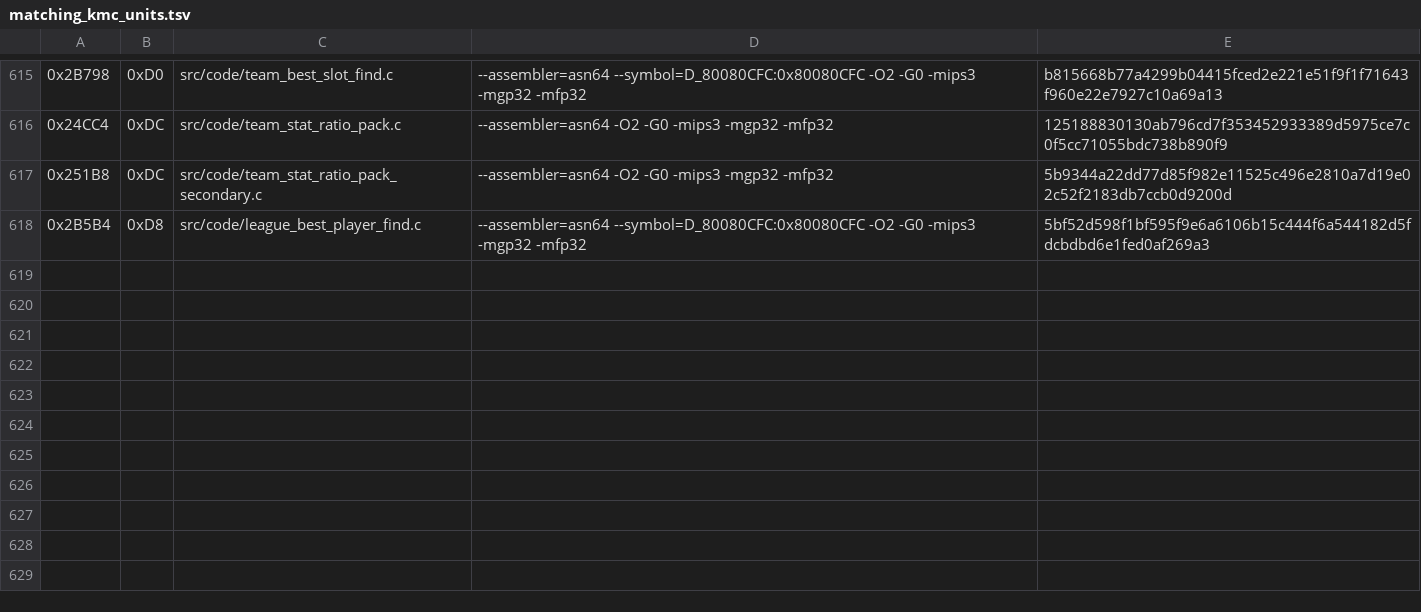
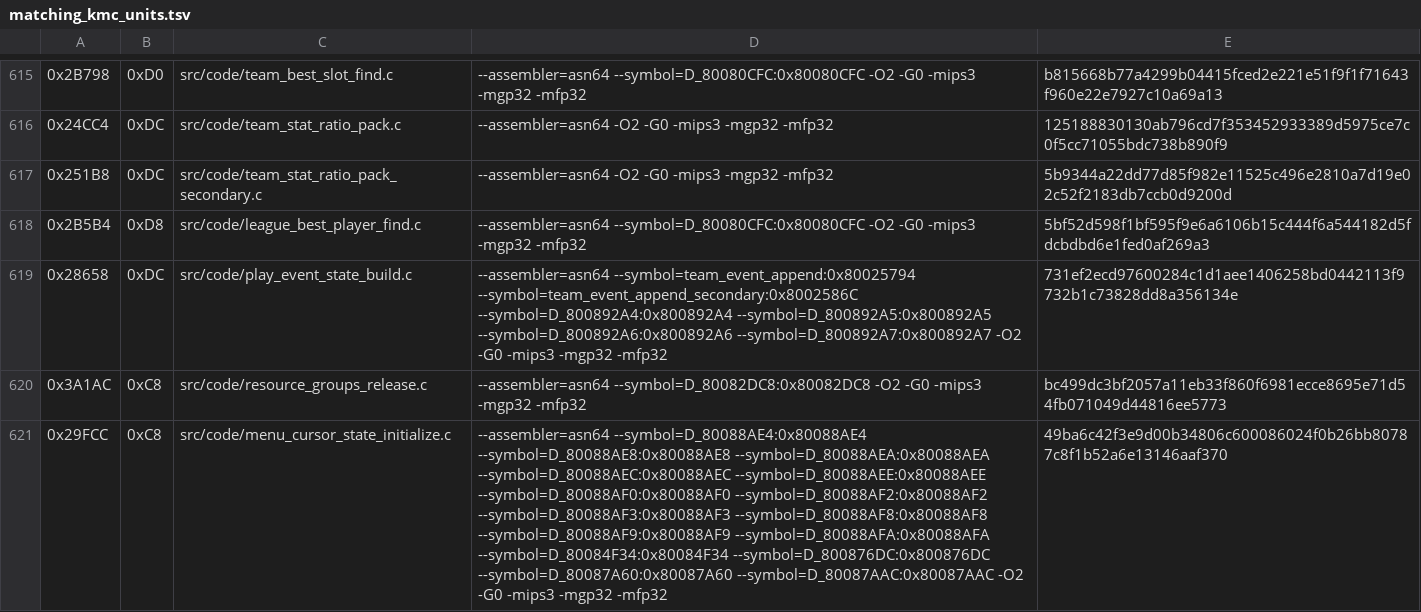
Before and after one commit to TheGh0stShip/Madden-64, a TSV file: config/us/matching_kmc_units.tsv, drawn as a sheet; only a part is shown, gaps mark what is left out; the diff names each change by its address in the sheet, - before the commit and + after, or states it on an @@ line.

Commit message:
decomp: convert team event and menu state helpers to C

```diff
--- a/config/us/matching_kmc_units.tsv
+++ b/config/us/matching_kmc_units.tsv
+row 619: 0x28658 | 0xDC | src/code/play_event_state_build.c | --assembler=asn64 --symbol=team_event_append:0x80025794 --symbol=team_event_append_secondary:0x8002586C --symbol=D_800892A4:0x800892A4 --symbol=D_800892A5:0x800892A5 --symbol=D_800892A6:0x800892A6 --symbol=D_800892A7:0x800892A7 -O2 -G0 -mips3 -mgp32 -mfp32 | 731ef2ecd97600284c1d1aee1406258bd0442113f9732b1c73828dd8a356134e
+row 620: 0x3A1AC | 0xC8 | src/code/resource_groups_release.c | --assembler=asn64 --symbol=D_80082DC8:0x80082DC8 -O2 -G0 -mips3 -mgp32 -mfp32 | bc499dc3bf2057a11eb33f860f6981ecce8695e71d54fb071049d44816ee5773
+row 621: 0x29FCC | 0xC8 | src/code/menu_cursor_state_initialize.c | --assembler=asn64 --symbol=D_80088AE4:0x80088AE4 --symbol=D_80088AE8:0x80088AE8 --symbol=D_80088AEA:0x80088AEA --symbol=D_80088AEC:0x80088AEC --symbol=D_80088AEE:0x80088AEE --symbol=D_80088AF0:0x80088AF0 --symbol=D_80088AF2:0x80088AF2 --symbol=D_80088AF3:0x80088AF3 --symbol=D_80088AF8:0x80088AF8 --symbol=D_80088AF9:0x80088AF9 --symbol=D_80088AFA:0x80088AFA --symbol=D_80084F34:0x80084F34 --symbol=D_800876DC:0x800876DC --symbol=D_80087A60:0x80087A60 --symbol=D_80087AAC:0x80087AAC -O2 -G0 -mips3 -mgp32 -mfp32 | 49ba6c42f3e9d00b34806c600086024f0b26bb80787c8f1b52a6e13146aaf370
```
Also changed, not shown: config/us/matching_asm_units.tsv, 11 other files.
